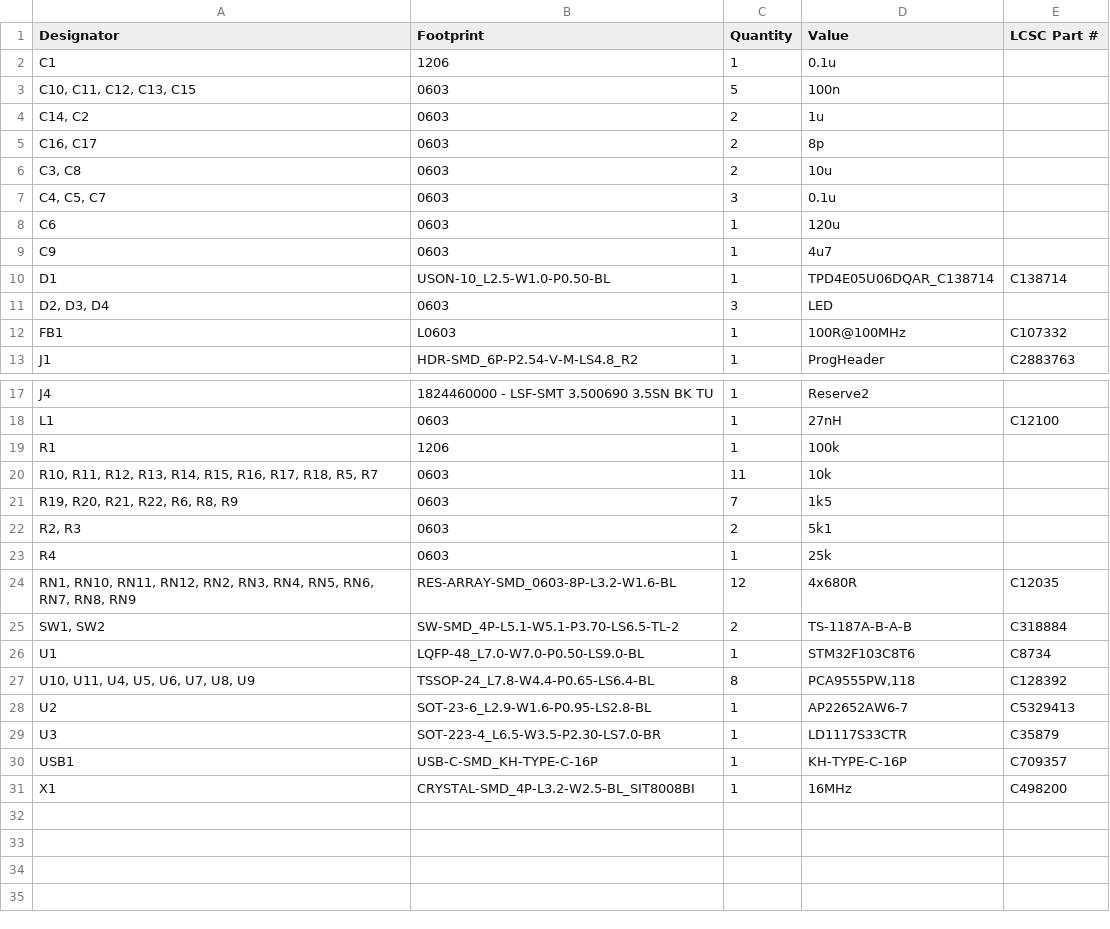
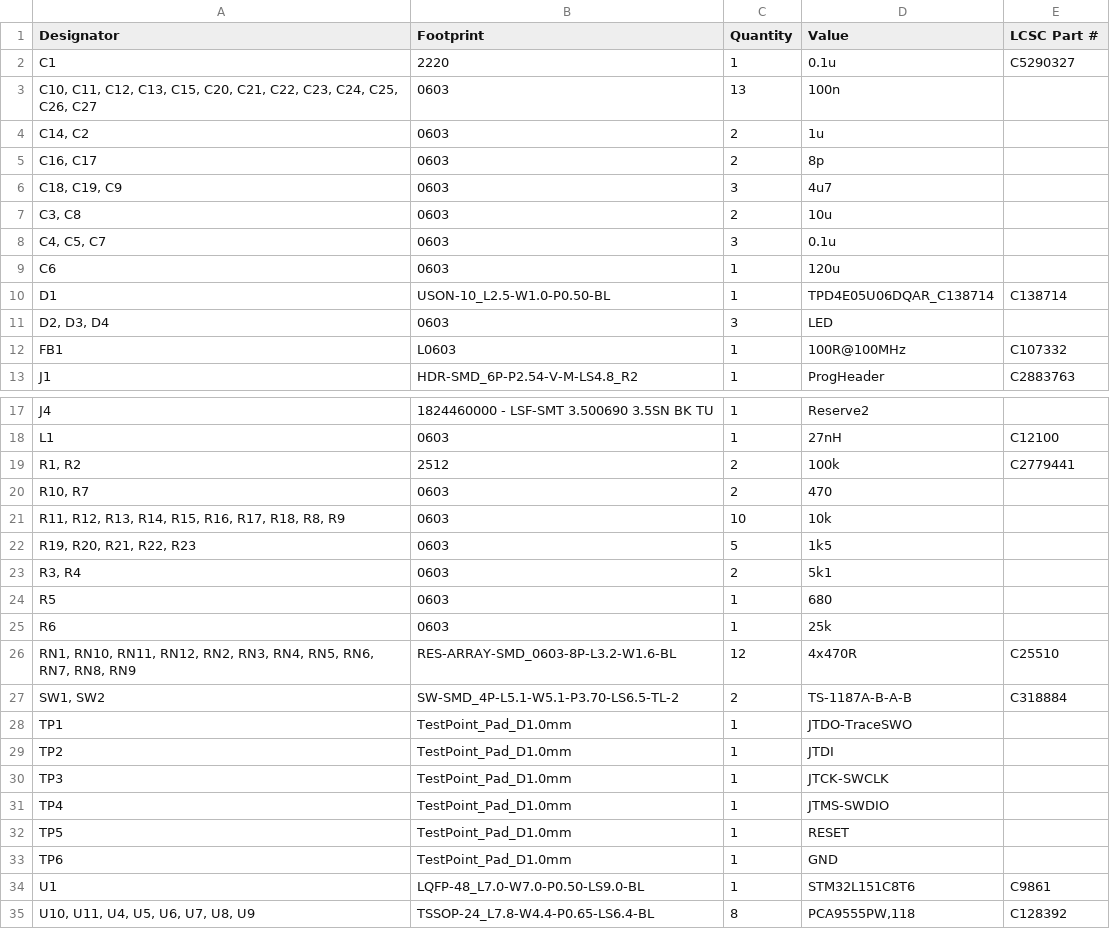
Before and after one commit to PedPEx/Siemens-LinuxCNC-Interface, a CSV file: 1_hardware/production/bom.csv, drawn as a sheet; only a part is shown, gaps mark what is left out; the shorter side is filled out with more unchanged rows.

Commit message:
changed from STM32F103C8 over to STM32L151C8 changed controller pinout, minor tweaks in board design, added labels and debug pads

```diff
--- a/1_hardware/production/bom.csv
+++ b/1_hardware/production/bom.csv
@@ -1,6 +1,7 @@
 Designator,Footprint,Quantity,Value,LCSC Part #
-C1,1206,1,0.1u,
-"C10, C11, C12, C13, C15",0603,5,100n,
+C1,2220,1,0.1u,C5290327
+"C10, C11, C12, C13, C15, C20, C21, C22, C23, C24, C25, C26, C27",0603,13,100n,
 "C14, C2",0603,2,1u,
 "C16, C17",0603,2,8p,
+"C18, C19, C9",0603,3,4u7,
 "C3, C8",0603,2,10u,
@@ -8,3 +9,2 @@ C1,1206,1,0.1u,
 C6,0603,1,120u,
-C9,0603,1,4u7,
 D1,USON-10_L2.5-W1.0-P0.50-BL,1,TPD4E05U06DQAR_C138714,C138714
@@ -18,10 +18,18 @@ J4,1824460000 - LSF-SMT 3.500690 3.5SN BK TU,1,Reserve2,
 L1,0603,1,27nH,C12100
-R1,1206,1,100k,
-"R10, R11, R12, R13, R14, R15, R16, R17, R18, R5, R7",0603,11,10k,
-"R19, R20, R21, R22, R6, R8, R9",0603,7,1k5,
-"R2, R3",0603,2,5k1,
-R4,0603,1,25k,
-"RN1, RN10, RN11, RN12, RN2, RN3, RN4, RN5, RN6, RN7, RN8, RN9",RES-ARRAY-SMD_0603-8P-L3.2-W1.6-BL,12,4x680R,C12035
+"R1, R2",2512,2,100k,C2779441
+"R10, R7",0603,2,470,
+"R11, R12, R13, R14, R15, R16, R17, R18, R8, R9",0603,10,10k,
+"R19, R20, R21, R22, R23",0603,5,1k5,
+"R3, R4",0603,2,5k1,
+R5,0603,1,680,
+R6,0603,1,25k,
+"RN1, RN10, RN11, RN12, RN2, RN3, RN4, RN5, RN6, RN7, RN8, RN9",RES-ARRAY-SMD_0603-8P-L3.2-W1.6-BL,12,4x470R,C25510
 "SW1, SW2",SW-SMD_4P-L5.1-W5.1-P3.70-LS6.5-TL-2,2,TS-1187A-B-A-B,C318884
-U1,LQFP-48_L7.0-W7.0-P0.50-LS9.0-BL,1,STM32F103C8T6,C8734
+TP1,TestPoint_Pad_D1.0mm,1,JTDO-TraceSWO,
+TP2,TestPoint_Pad_D1.0mm,1,JTDI,
+TP3,TestPoint_Pad_D1.0mm,1,JTCK-SWCLK,
+TP4,TestPoint_Pad_D1.0mm,1,JTMS-SWDIO,
+TP5,TestPoint_Pad_D1.0mm,1,RESET,
+TP6,TestPoint_Pad_D1.0mm,1,GND,
+U1,LQFP-48_L7.0-W7.0-P0.50-LS9.0-BL,1,STM32L151C8T6,C9861
 "U10, U11, U4, U5, U6, U7, U8, U9",TSSOP-24_L7.8-W4.4-P0.65-LS6.4-BL,8,"PCA9555PW,118",C128392
```
Also changed, not shown: 1_hardware/production/designators.csv, 1_hardware/production/positions.csv, 22 other files.
